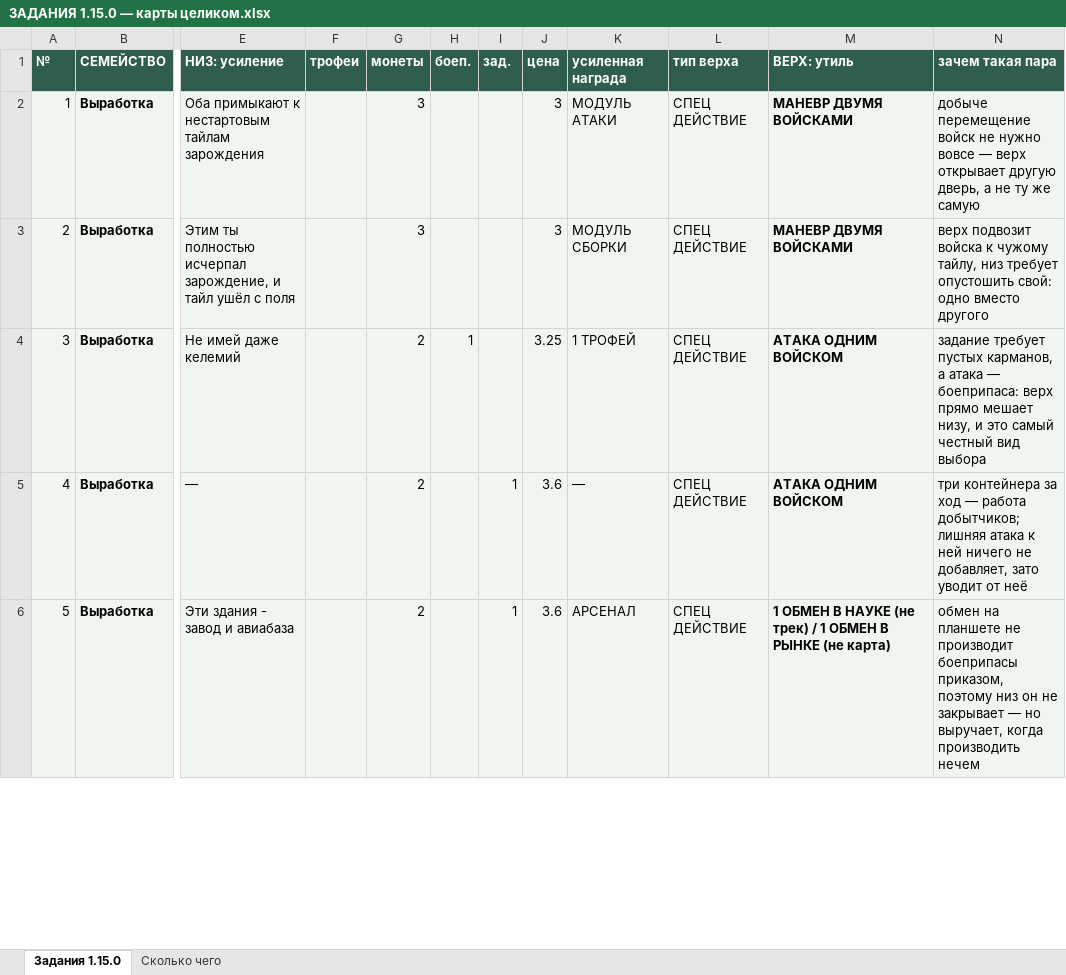
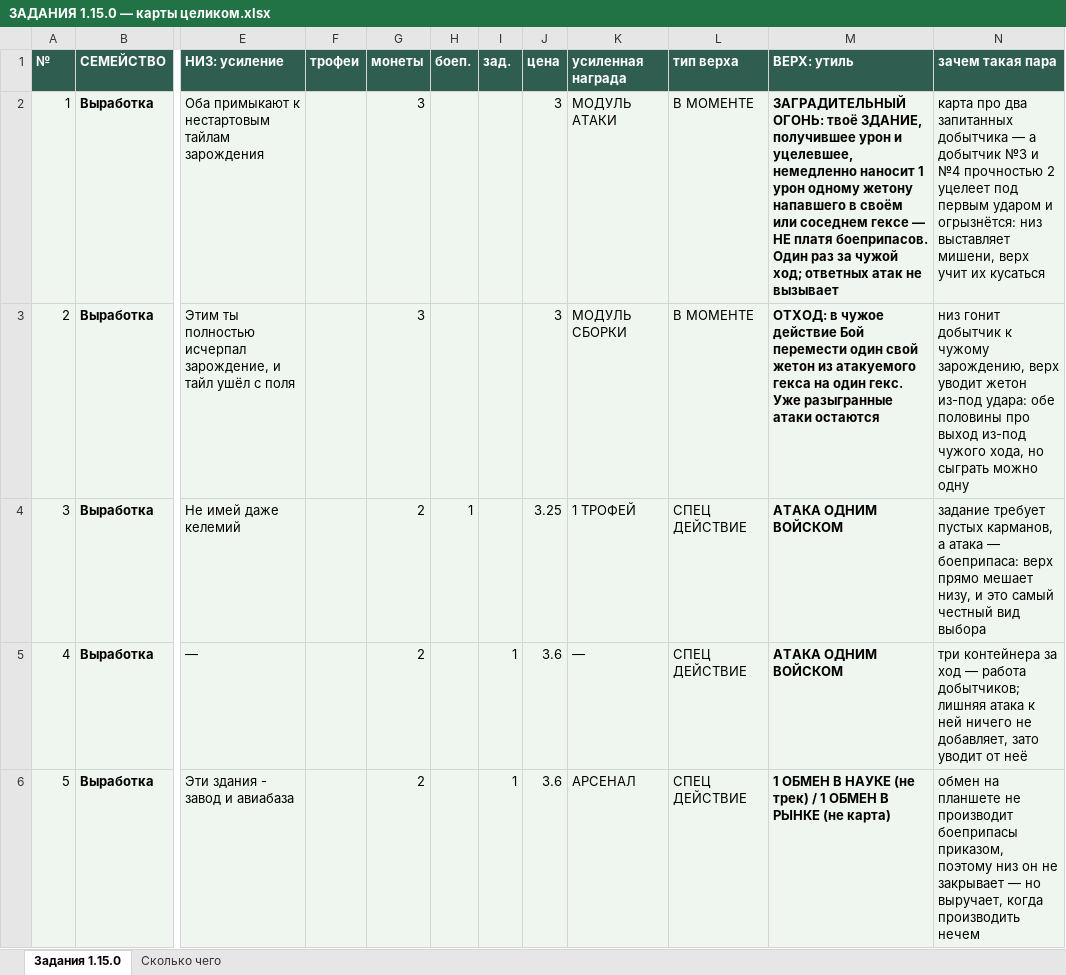
Before and after one commit to backskin/forged-in-kelium, an Excel workbook: docs/ЗАДАНИЯ 1.15.0 — карты целиком.xlsx, sheet Задания 1.15.0, drawn as a sheet; only a part is shown, gaps mark what is left out; values as stored, in another font and other column widths than the file's, no borders; the diff covers the shown part only; the diff names each change by its address in the sheet, - before the commit and + after, or states it on an @@ line.

```diff
--- a/docs/ЗАДАНИЯ 1.15.0 — карты целиком.xlsx (sheet Задания 1.15.0)
+++ b/docs/ЗАДАНИЯ 1.15.0 — карты целиком.xlsx (sheet Задания 1.15.0)
-L2:L3 (тип верха): СПЕЦ ДЕЙСТВИЕ
+L2:L3 (тип верха): В МОМЕНТЕ
-M2 (ВЕРХ: утиль): МАНЕВР ДВУМЯ ВОЙСКАМИ
+M2 (ВЕРХ: утиль): ЗАГРАДИТЕЛЬНЫЙ ОГОНЬ: твоё ЗДАНИЕ, получившее урон и уцелевшее, немедленно наносит 1 урон одному жетону напавшего в своём или соседнем гексе — НЕ платя боеприпасов. Один раз за чужой ход; ответных атак не вызывает
-N2 (зачем такая пара): добыче перемещение войск не нужно вовсе — верх открывает другую дверь, а не ту же самую
+N2 (зачем такая пара): карта про два запитанных добытчика — а добытчик №3 и №4 прочностью 2 уцелеет под первым ударом и огрызнётся: низ выставляет мишени, верх учит их кусаться
-M3 (ВЕРХ: утиль): МАНЕВР ДВУМЯ ВОЙСКАМИ
+M3 (ВЕРХ: утиль): ОТХОД: в чужое действие Бой перемести один свой жетон из атакуемого гекса на один гекс. Уже разыгранные атаки остаются
-N3 (зачем такая пара): верх подвозит войска к чужому тайлу, низ требует опустошить свой: одно вместо другого
+N3 (зачем такая пара): низ гонит добытчик к чужому зарождению, верх уводит жетон из-под удара: обе половины про выход из-под чужого хода, но сыграть можно одну
```
Also changed, not shown: 14 edited cells elsewhere in this sheet, sheet Сколько чего, 1 other file.
